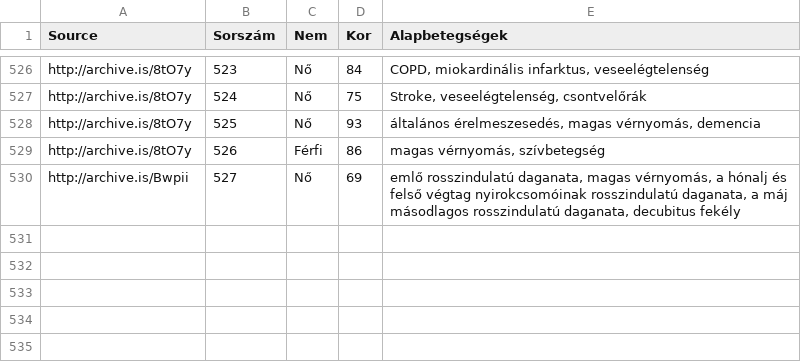
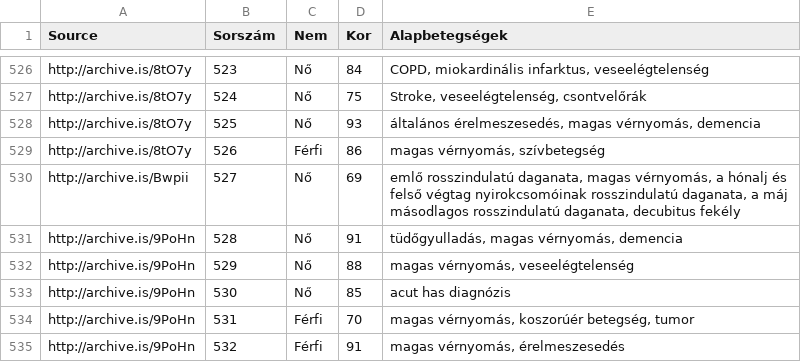
Before and after one commit to nickgon/Hungary-COVID19-Data, a CSV file: Hungary_COVID19_death_details.csv, drawn as a sheet; only a part is shown, gaps mark what is left out; the diff names each change by its address in the sheet, - before the commit and + after, or states it on an @@ line.

Commit message:
June 2 Data

```diff
--- a/Hungary_COVID19_death_details.csv
+++ b/Hungary_COVID19_death_details.csv
+row 531: http://archive.is/9PoHn | 528 | Nő | 91 | tüdőgyulladás, magas vérnyomás, demencia
+row 532: http://archive.is/9PoHn | 529 | Nő | 88 | magas vérnyomás, veseelégtelenség
+row 533: http://archive.is/9PoHn | 530 | Nő | 85 | acut has diagnózis
+row 534: http://archive.is/9PoHn | 531 | Férfi | 70 | magas vérnyomás, koszorúér betegség, tumor
+row 535: http://archive.is/9PoHn | 532 | Férfi | 91 | magas vérnyomás, érelmeszesedés
```
Also changed, not shown: Hungary_COVID19_data_by_county.csv, Hungary_COVID19_data_total.csv, 1 other file.
